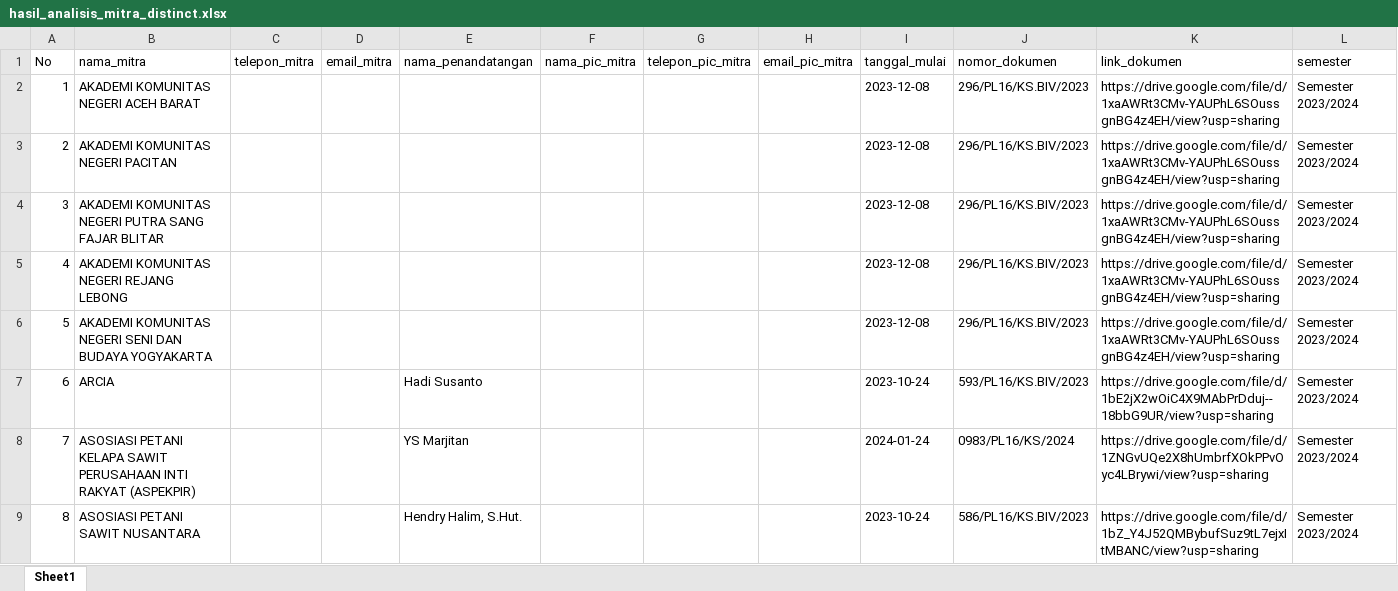
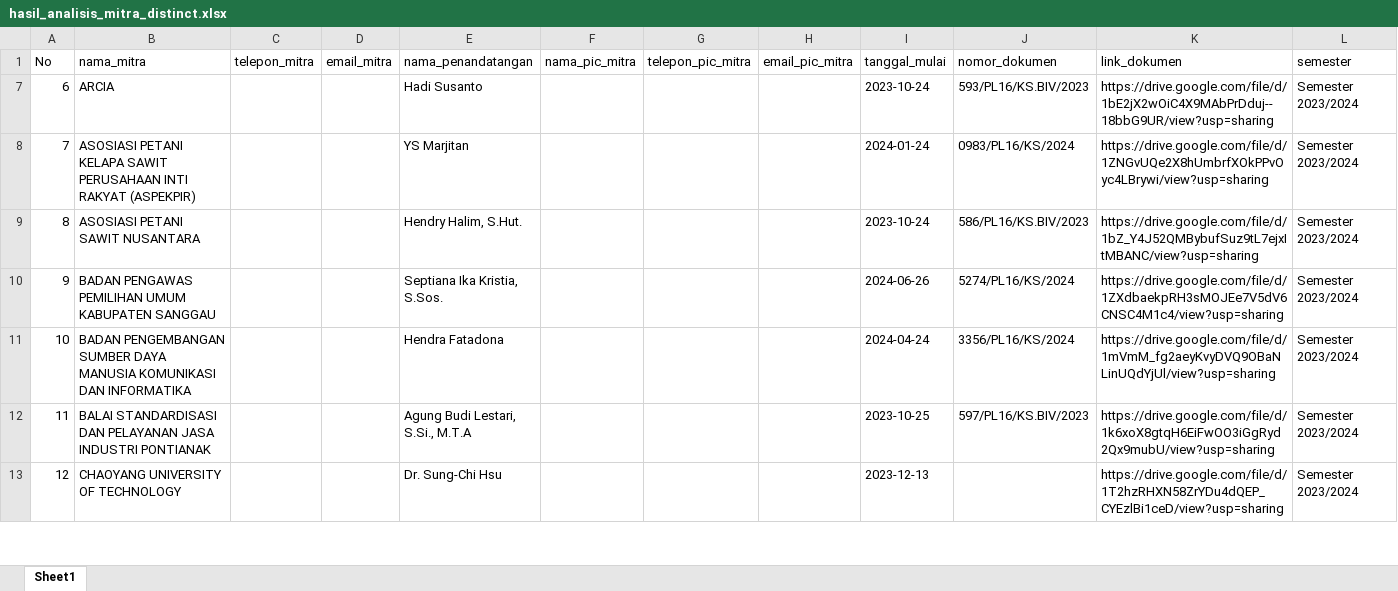
Before and after one commit to yosirodotcom/kerjasama, an Excel workbook: hasil_analisis_mitra_distinct.xlsx, sheet Sheet1, drawn as a sheet; only a part is shown; the shorter side is filled out with more unchanged rows; values as stored, in another font and other column widths than the file's, no borders; table styles not drawn; removed rows and columns are numbered as before the commit, all else as after; the diff covers the shown part only; the diff names each change by its address in the sheet, - before the commit and + after, or states it on an @@ line.

```diff
--- a/hasil_analisis_mitra_distinct.xlsx (sheet Sheet1)
+++ b/hasil_analisis_mitra_distinct.xlsx (sheet Sheet1)
@@ row 2 hidden: 1 | AKADEMI KOMUNITAS NEGERI ACEH BARAT |  |  |  |  |  |  | 2023-12-08 | 296/PL16/KS.BIV/2023 | https://drive.google.com/file/d/1xaAWRt3CMv-YAUPhL6SOussgnBG4z4EH/view?usp=sharing | Semester 2023/2024 @@
@@ row 3 hidden: 2 | AKADEMI KOMUNITAS NEGERI PACITAN |  |  |  |  |  |  | 2023-12-08 | 296/PL16/KS.BIV/2023 | https://drive.google.com/file/d/1xaAWRt3CMv-YAUPhL6SOussgnBG4z4EH/view?usp=sharing | Semester 2023/2024 @@
@@ row 4 hidden: 3 | AKADEMI KOMUNITAS NEGERI PUTRA SANG FAJAR BLITAR |  |  |  |  |  |  | 2023-12-08 | 296/PL16/KS.BIV/2023 | https://drive.google.com/file/d/1xaAWRt3CMv-YAUPhL6SOussgnBG4z4EH/view?usp=sharing | Semester 2023/2024 @@
@@ row 5 hidden: 4 | AKADEMI KOMUNITAS NEGERI REJANG LEBONG |  |  |  |  |  |  | 2023-12-08 | 296/PL16/KS.BIV/2023 | https://drive.google.com/file/d/1xaAWRt3CMv-YAUPhL6SOussgnBG4z4EH/view?usp=sharing | Semester 2023/2024 @@
@@ row 6 hidden: 5 | AKADEMI KOMUNITAS NEGERI SENI DAN BUDAYA YOGYAKARTA |  |  |  |  |  |  | 2023-12-08 | 296/PL16/KS.BIV/2023 | https://drive.google.com/file/d/1xaAWRt3CMv-YAUPhL6SOussgnBG4z4EH/view?usp=sharing | Semester 2023/2024 @@
```
Also changed, not shown: 137 hidden or unhidden rows elsewhere in this sheet, 2 other files.
